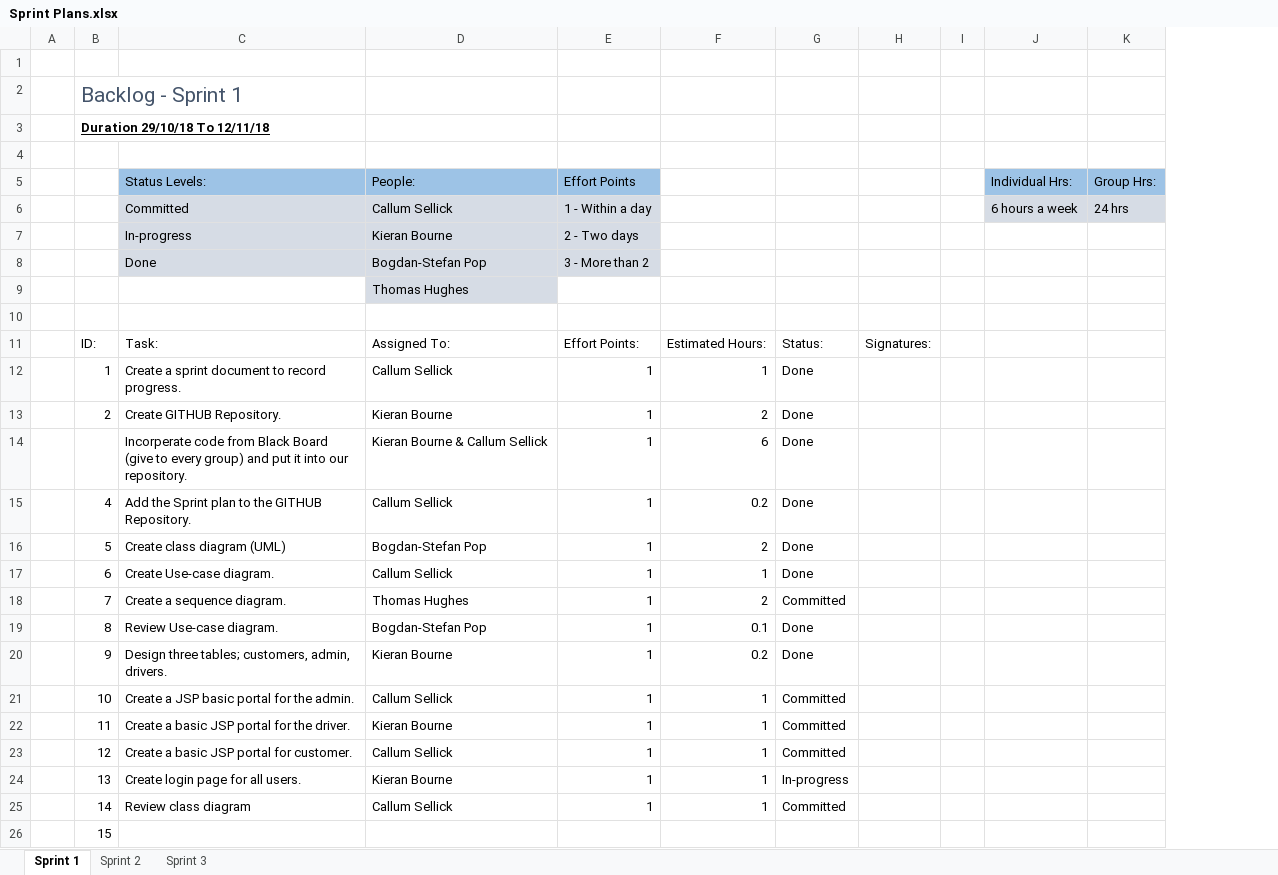
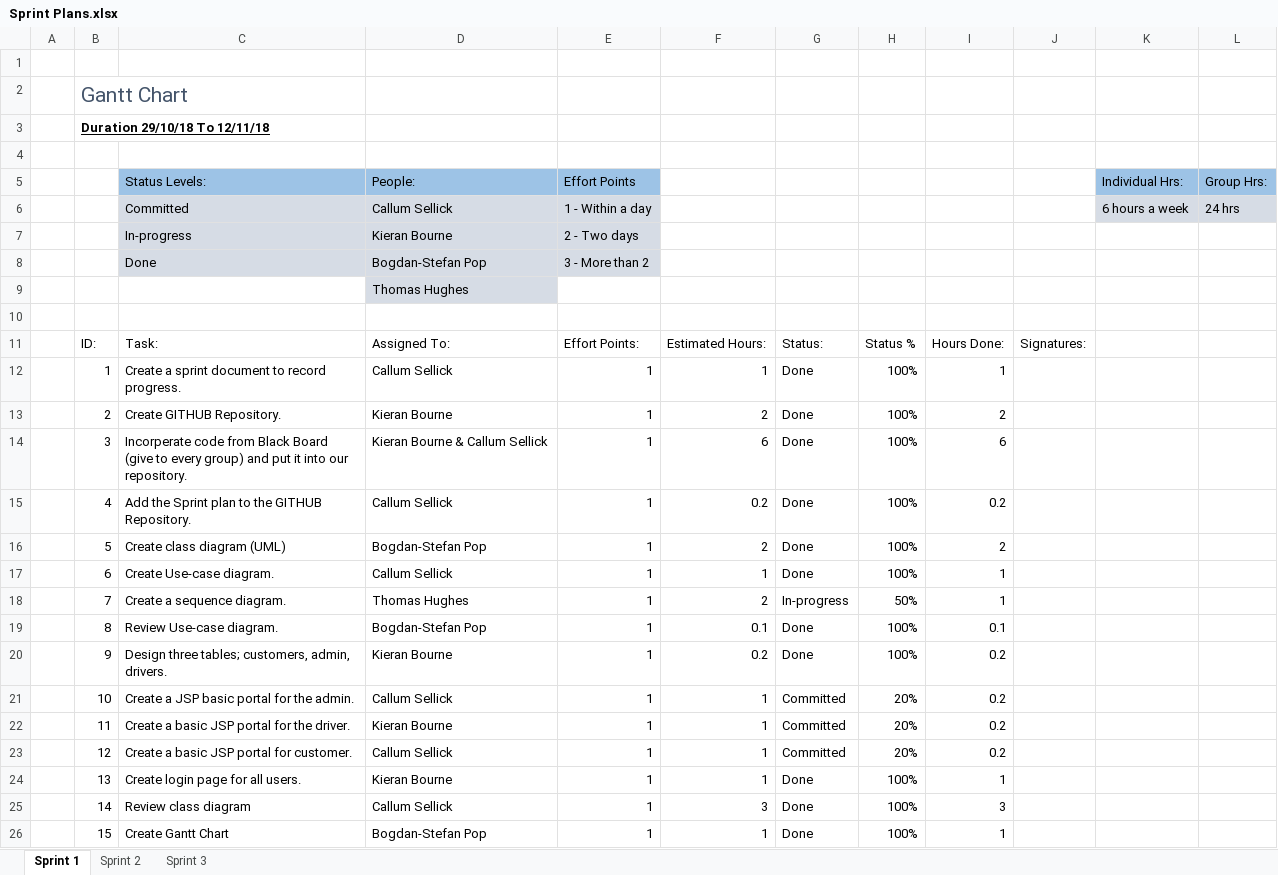
Before and after one commit to kieranbourne27/Group11AlphaCab, an Excel workbook: Documentation/Planning/Sprint Plans.xlsx, sheet Sprint 1, drawn as a sheet; values as stored, in another font and other column widths than the file's, no borders; charts and pictures and table styles not drawn; removed rows and columns are numbered as before the commit, all else as after; the diff names each change by its address in the sheet, - before the commit and + after, or states it on an @@ line.

Commit message:
Created a Gantt Chart

```diff
--- a/Documentation/Planning/Sprint Plans.xlsx (sheet Sprint 1)
+++ b/Documentation/Planning/Sprint Plans.xlsx (sheet Sprint 1)
+column H, rows 11-25: Status % | 100% | 100% | 100% | 100% | 100% | 100% | 50% | 100% | 100% | 20% | 20% | 20% | 100% | 100%
+column I, rows 11-25: Hours Done: | 1 | 2 | 6 | 0.2 | 2 | 1 | 1 | 0.1 | 0.2 | 0.2 | 0.2 | 0.2 | 1 | 3
-column I, empty
-B2: Backlog - Sprint 1
+B2: Gantt Chart
-B14: (empty)
+B14: 3
-G18: Committed
+G18: In-progress
-G24: In-progress
+G24: Done
-F25: 1
+F25: 3
-G25: Committed
+G25: Done
-row 26:  | 15
+row 26:  | 15 | Create Gantt Chart | Bogdan-Stefan Pop | 1 | 1 | Done | 100% | 1
```
Also changed, not shown: charts or pictures.
